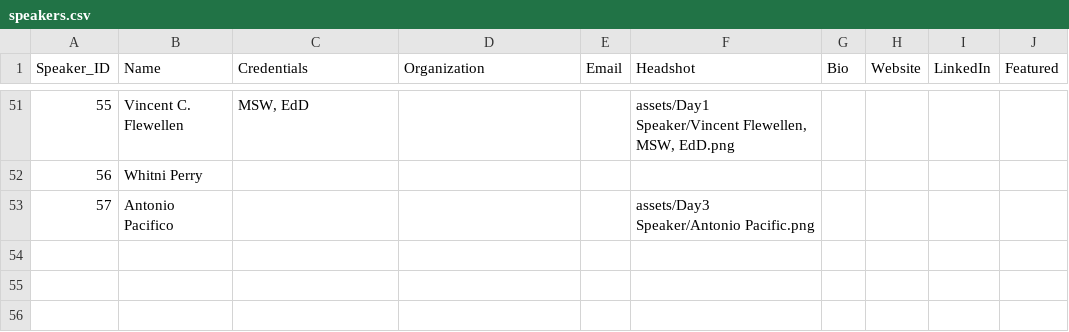
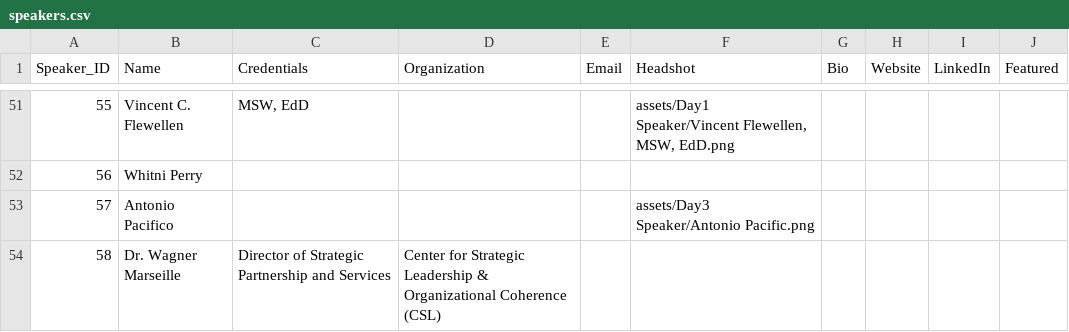
Before and after one commit to slu-entrepreneurship/scale-conference, a CSV file: data/speakers.csv, drawn as a sheet; only a part is shown, gaps mark what is left out; the diff names each change by its address in the sheet, - before the commit and + after, or states it on an @@ line.

```diff
--- a/data/speakers.csv
+++ b/data/speakers.csv
+row 54: 58 | Dr. Wagner Marseille | Director of Strategic Partnership and Services | Center for Strategic Leadership & Organizational Coherence (CSL)
```
Also changed, not shown: SLI_2026_Notion_Data_Source.csv, SLI_2026_Notion_Speakers_Data_Source.csv, 1 other file.
